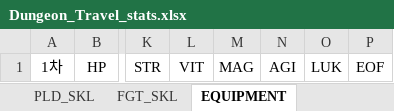
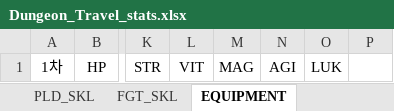
Before and after one commit to machamy/Dungeon-Travel, an Excel workbook: Assets/Dungeon_Travel_stats.xlsx, sheet EQUIPMENT, drawn as a sheet; only a part is shown, gaps mark what is left out; values as stored, in another font and other column widths than the file's, no borders; charts and pictures not drawn; the diff names each change by its address in the sheet, - before the commit and + after, or states it on an @@ line.

```diff
--- a/Assets/Dungeon_Travel_stats.xlsx (sheet EQUIPMENT)
+++ b/Assets/Dungeon_Travel_stats.xlsx (sheet EQUIPMENT)
-P1: EOF
+P1: (empty)
```
Also changed, not shown: sheet WIZ_STAT, sheet CLC_STAT, sheet RNG_STAT, sheet PLD_STAT, sheet FGT_STAT, sheet FGT_SKL, 1 more sheet, other sheet tabs, formulas that keep their value, charts or pictures, 4 other files.
